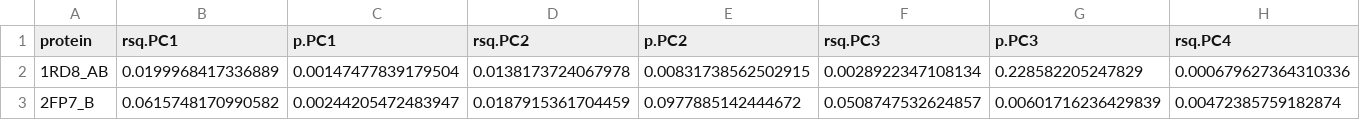
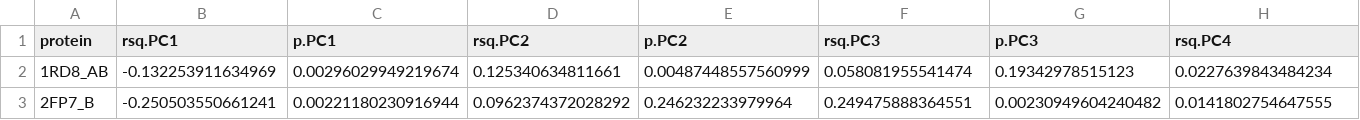
Before and after one commit to clauswilke/structural_prediction_of_ER, a CSV file: correlation_analysis/pcr_combined/pcr_combined_cors.csv, drawn as a sheet; only a part is shown; the diff covers the shown part only; the diff names each change by its address in the sheet, - before the commit and + after, or states it on an @@ line.

```diff
--- a/correlation_analysis/pcr_combined/pcr_combined_cors.csv
+++ b/correlation_analysis/pcr_combined/pcr_combined_cors.csv
-B2 (rsq.PC1): 0.0199968417336889
+B2 (rsq.PC1): -0.132253911634969
-C2 (p.PC1): 0.00147477839179504
+C2 (p.PC1): 0.00296029949219674
-D2 (rsq.PC2): 0.0138173724067978
+D2 (rsq.PC2): 0.125340634811661
-E2 (p.PC2): 0.00831738562502915
+E2 (p.PC2): 0.00487448557560999
-F2 (rsq.PC3): 0.0028922347108134
+F2 (rsq.PC3): 0.058081955541474
-G2 (p.PC3): 0.228582205247829
+G2 (p.PC3): 0.19342978515123
-H2 (rsq.PC4): 0.000679627364310336
+H2 (rsq.PC4): 0.0227639843484234
-B3 (rsq.PC1): 0.0615748170990582
+B3 (rsq.PC1): -0.250503550661241
-C3 (p.PC1): 0.00244205472483947
+C3 (p.PC1): 0.00221180230916944
-D3 (rsq.PC2): 0.0187915361704459
+D3 (rsq.PC2): 0.0962374372028292
-E3 (p.PC2): 0.0977885142444672
+E3 (p.PC2): 0.246232233979964
-F3 (rsq.PC3): 0.0508747532624857
+F3 (rsq.PC3): 0.249475888364551
-G3 (p.PC3): 0.00601716236429839
+G3 (p.PC3): 0.00230949604240482
-H3 (rsq.PC4): 0.00472385759182874
+H3 (rsq.PC4): 0.0141802754647555
```
Also changed, not shown: 121 edited cells elsewhere in this file, correlation_analysis/cor_tables/cor_entropy_all.csv, correlation_analysis/pcr/pcr_1RD8_AB.csv, 18 other files.
